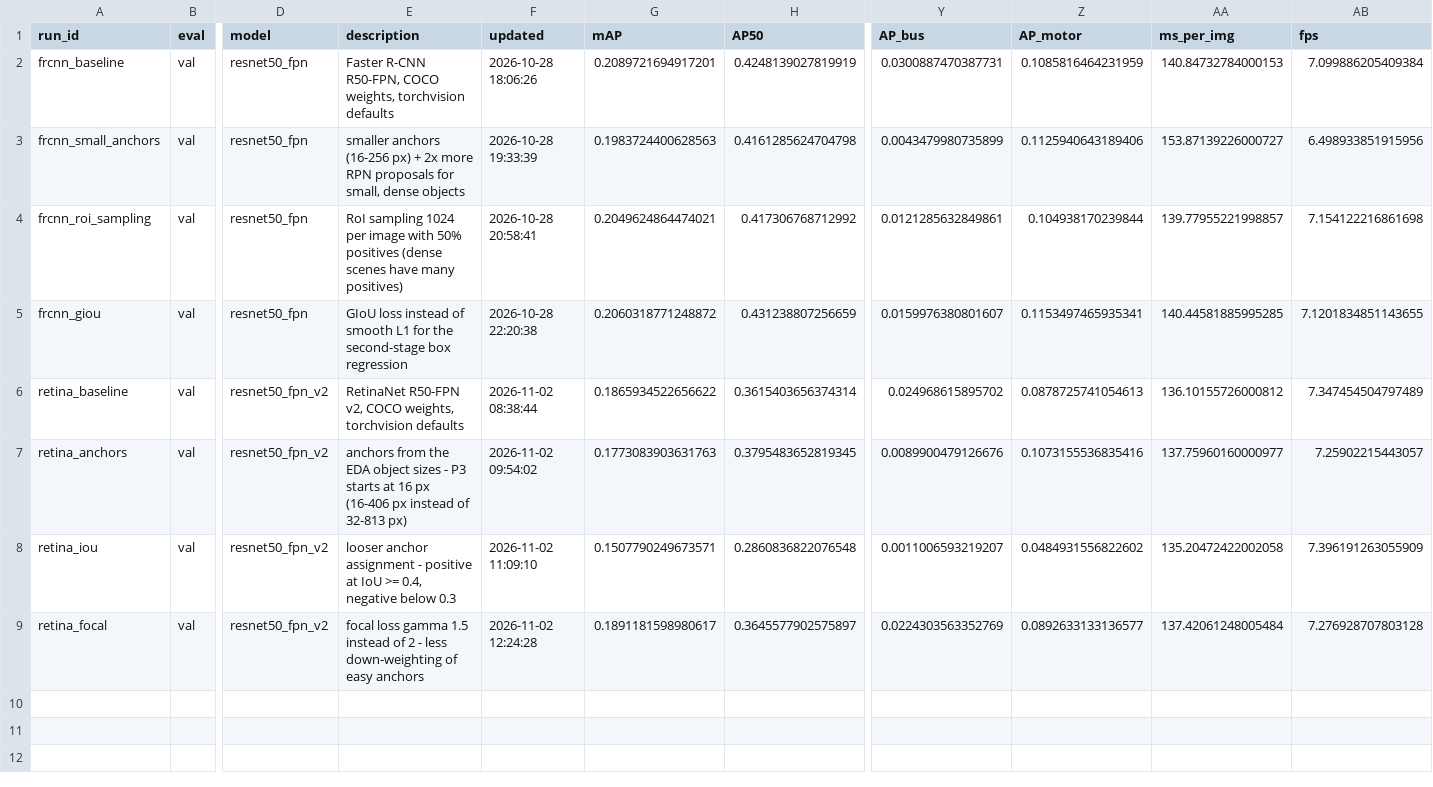
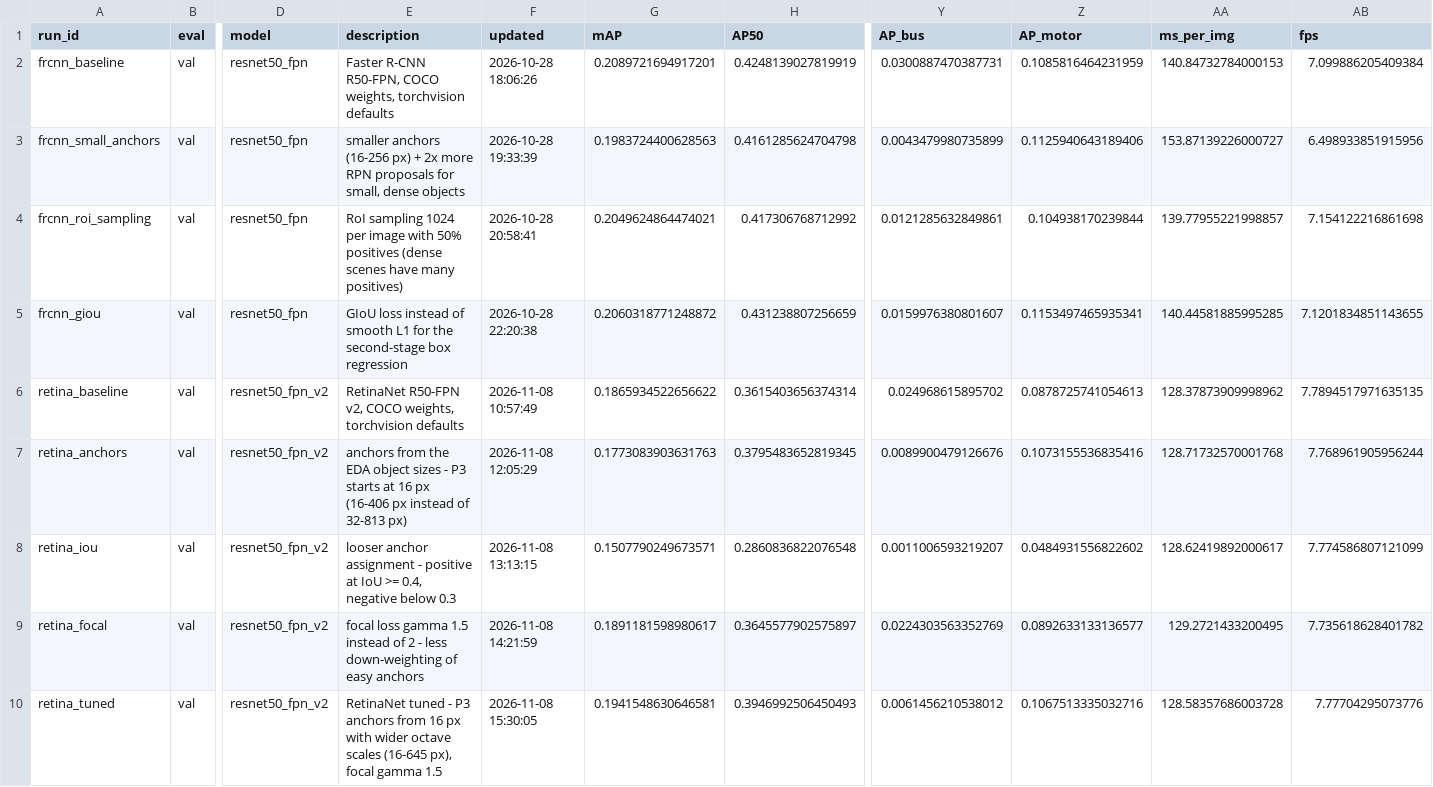
Before and after one commit to anna-kryvulia/ucu-ai-hw-object-detection, a CSV file: results/experiments.csv, drawn as a sheet; only a part is shown, gaps mark what is left out; rows hold the shown columns only; the diff names each change by its address in the sheet, - before the commit and + after, or states it on an @@ line.

Commit message:
RetinaNet tuned results, FCOS notebook

```diff
--- a/results/experiments.csv
+++ b/results/experiments.csv
-F6 (updated): 2026-11-02 08:38:44
+F6 (updated): 2026-11-08 10:57:49
-AA6 (ms_per_img): 136.10155726000812
+AA6 (ms_per_img): 128.37873909998962
-AB6 (fps): 7.347454504797489
+AB6 (fps): 7.7894517971635135
-F7 (updated): 2026-11-02 09:54:02
+F7 (updated): 2026-11-08 12:05:29
-AA7 (ms_per_img): 137.75960160000977
+AA7 (ms_per_img): 128.71732570001768
-AB7 (fps): 7.25902215443057
+AB7 (fps): 7.768961905956244
-F8 (updated): 2026-11-02 11:09:10
+F8 (updated): 2026-11-08 13:13:15
-AA8 (ms_per_img): 135.20472422002058
+AA8 (ms_per_img): 128.62419892000617
-AB8 (fps): 7.396191263055909
+AB8 (fps): 7.774586807121099
-F9 (updated): 2026-11-02 12:24:28
+F9 (updated): 2026-11-08 14:21:59
-AA9 (ms_per_img): 137.42061248005484
+AA9 (ms_per_img): 129.2721433200495
-AB9 (fps): 7.276928707803128
+AB9 (fps): 7.735618628401782
+row 10: retina_tuned | val | resnet50_fpn_v2 | RetinaNet tuned - P3 anchors from 16 px with wider octave scales (16-645 px), focal gamma 1.5 | 2026-11-08 15:30:05 | 0.1941548630646581 | 0.3946992506450493 | 0.0061456210538012 | 0.1067513335032716 | 128.58357686003728 | 7.77704295073776
```
Also changed, not shown: results/runs/retina_anchors/history.csv, results/runs/retina_baseline/history.csv, 24 other files.
